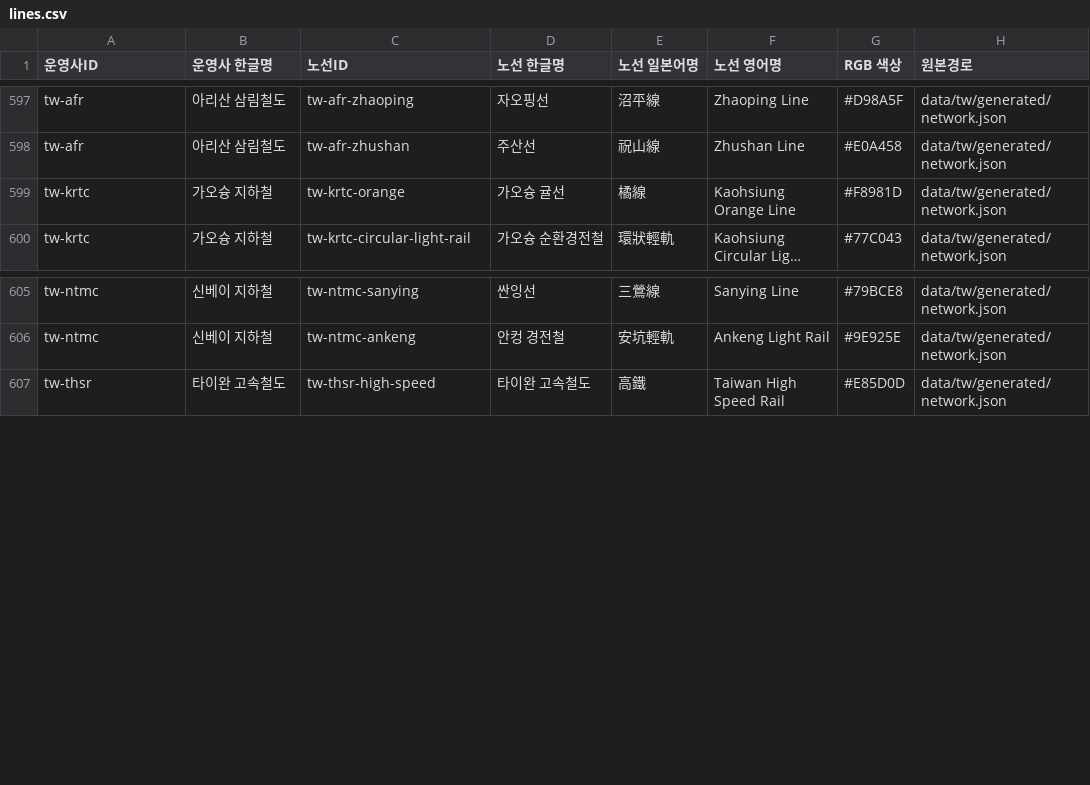
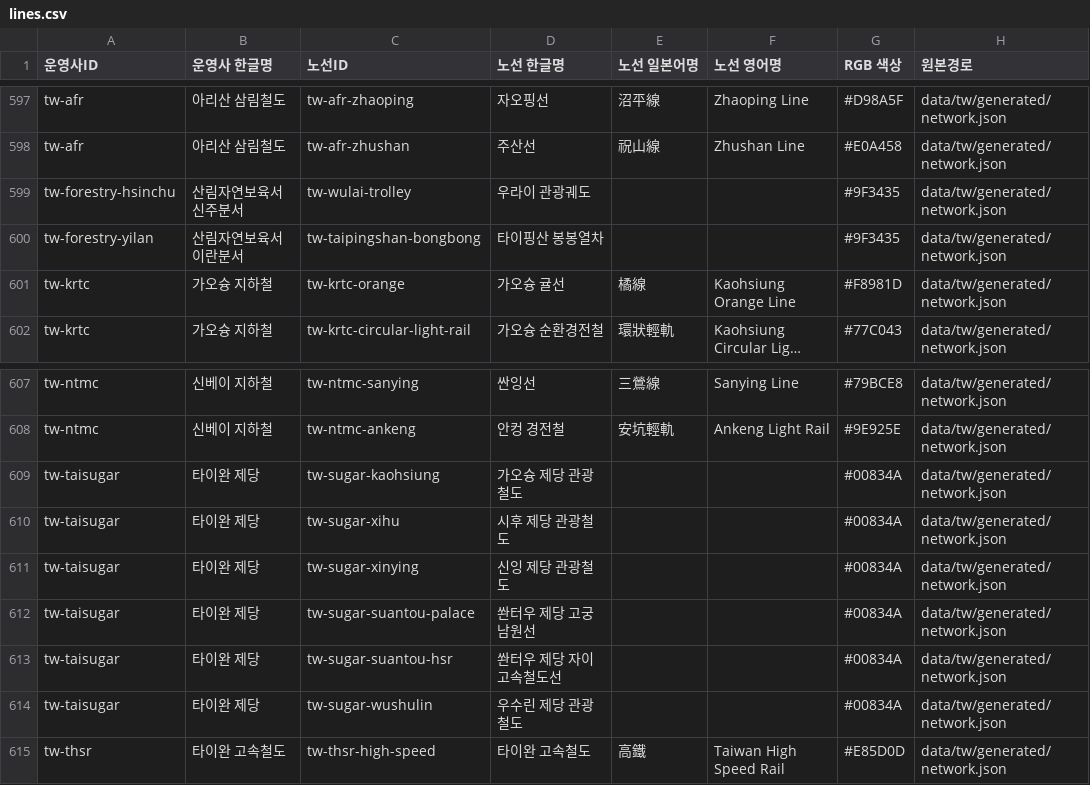
Before and after one commit to s3h0726/SUBTYPE, a CSV file: reports/korean-names/lines.csv, drawn as a sheet; only a part is shown, gaps mark what is left out; long unchanged cells end in ….

```diff
--- a/reports/korean-names/lines.csv
+++ b/reports/korean-names/lines.csv
@@ -598,2 +598,4 @@
 "tw-afr","아리산 삼림철도","tw-afr-zhushan","주산선","祝山線","Zhushan Line","#E0A458","data/tw/generated/network.json"
+"tw-forestry-hsinchu","산림자연보육서 신주분서","tw-wulai-trolley","우라이 관광궤도","","","#9F3435","data/tw/generated/network.json"
+"tw-forestry-yilan","산림자연보육서 이란분서","tw-taipingshan-bongbong","타이핑산 봉봉열차","","","#9F3435","data/tw/generated/network.json"
 "tw-krtc","가오슝 지하철","tw-krtc-orange","가오슝 귤선","橘線","Kaohsiung Orange Line","#F8981D","data/tw/generated/network.json"
@@ -606,2 +608,8 @@
 "tw-ntmc","신베이 지하철","tw-ntmc-ankeng","안컹 경전철","安坑輕軌","Ankeng Light Rail","#9E925E","data/tw/generated/network.json"
+"tw-taisugar","타이완 제당","tw-sugar-kaohsiung","가오슝 제당 관광철도","","","#00834A","data/tw/generated/network.json"
+"tw-taisugar","타이완 제당","tw-sugar-xihu","시후 제당 관광철도","","","#00834A","data/tw/generated/network.json"
+"tw-taisugar","타이완 제당","tw-sugar-xinying","신잉 제당 관광철도","","","#00834A","data/tw/generated/network.json"
+"tw-taisugar","타이완 제당","tw-sugar-suantou-palace","쏸터우 제당 고궁 남원선","","","#00834A","data/tw/generated/network.json"
+"tw-taisugar","타이완 제당","tw-sugar-suantou-hsr","쏸터우 제당 자이 고속철도선","","","#00834A","data/tw/generated/network.json"
+"tw-taisugar","타이완 제당","tw-sugar-wushulin","우수린 제당 관광철도","","","#00834A","data/tw/generated/network.json"
 "tw-thsr","타이완 고속철도","tw-thsr-high-speed","타이완 고속철도","高鐵","Taiwan High Speed Rail","#E85D0D","data/tw/generated/network.json"
```
Also changed, not shown: reports/korean-names/operators.csv, 3 other files.
